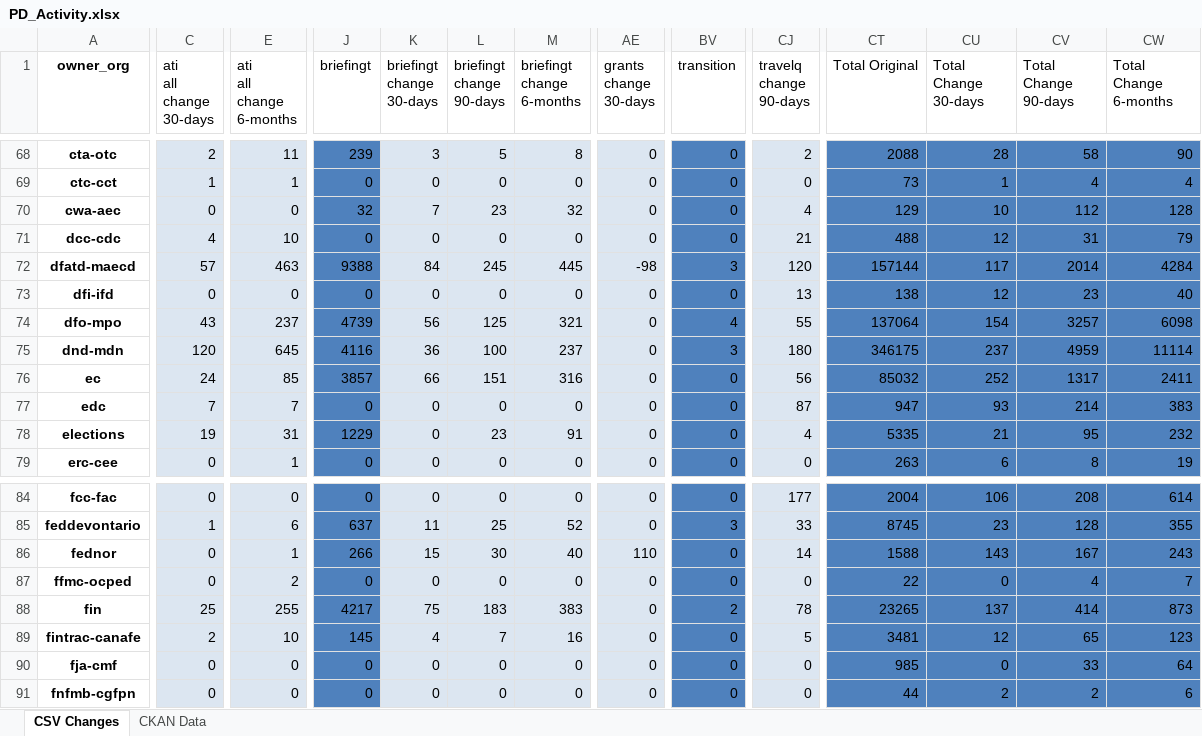
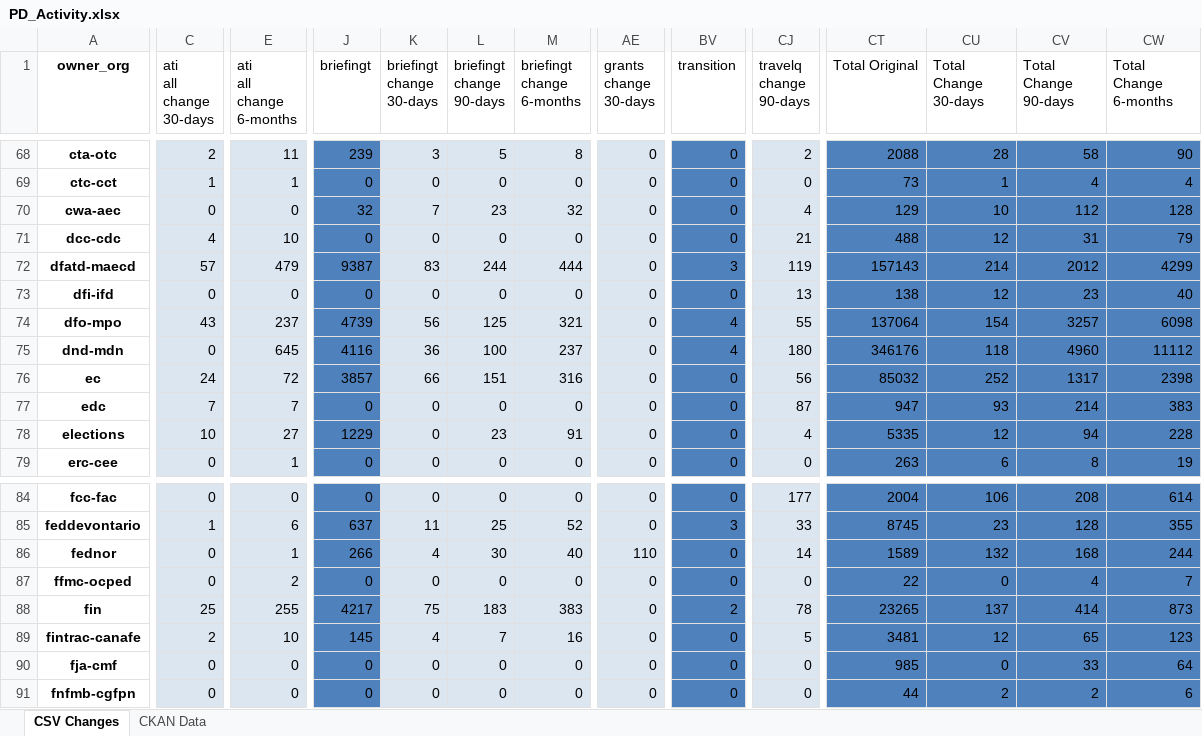
Before and after one commit to open-data/analytics-corporate-reporting, an Excel workbook: PD_CHANGES_RPT/PD_Activity.xlsx, sheet CSV Changes, drawn as a sheet; only a part is shown, gaps mark what is left out; values as stored, in another font and other column widths than the file's, no borders; the diff covers the shown part only; the diff names each change by its address in the sheet, - before the commit and + after, or states it on an @@ line.

```diff
--- a/PD_CHANGES_RPT/PD_Activity.xlsx (sheet CSV Changes)
+++ b/PD_CHANGES_RPT/PD_Activity.xlsx (sheet CSV Changes)
-E72 (ati all change 6-months): 463
+E72 (ati all change 6-months): 479
-J72 (briefingt): 9388
+J72 (briefingt): 9387
-K72 (briefingt change 30-days): 84
+K72 (briefingt change 30-days): 83
-L72 (briefingt change 90-days): 245
+L72 (briefingt change 90-days): 244
-M72 (briefingt change 6-months): 445
+M72 (briefingt change 6-months): 444
-AE72 (grants change 30-days): -98
+AE72 (grants change 30-days): 0
-CJ72 (travelq change 90-days): 120
+CJ72 (travelq change 90-days): 119
-CT72 (Total Original): 157144
+CT72 (Total Original): 157143
-CU72 (Total Change 30-days): 117
+CU72 (Total Change 30-days): 214
-CV72 (Total Change 90-days): 2014
+CV72 (Total Change 90-days): 2012
-CW72 (Total Change 6-months): 4284
+CW72 (Total Change 6-months): 4299
-C75 (ati all change 30-days): 120
+C75 (ati all change 30-days): 0
-BV75 (transition): 3
+BV75 (transition): 4
-CT75 (Total Original): 346175
+CT75 (Total Original): 346176
-CU75 (Total Change 30-days): 237
+CU75 (Total Change 30-days): 118
-CV75 (Total Change 90-days): 4959
+CV75 (Total Change 90-days): 4960
-CW75 (Total Change 6-months): 11114
+CW75 (Total Change 6-months): 11112
-E76 (ati all change 6-months): 85
+E76 (ati all change 6-months): 72
-CW76 (Total Change 6-months): 2411
+CW76 (Total Change 6-months): 2398
-C78 (ati all change 30-days): 19
+C78 (ati all change 30-days): 10
-E78 (ati all change 6-months): 31
+E78 (ati all change 6-months): 27
-CU78 (Total Change 30-days): 21
+CU78 (Total Change 30-days): 12
-CV78 (Total Change 90-days): 95
+CV78 (Total Change 90-days): 94
-CW78 (Total Change 6-months): 232
+CW78 (Total Change 6-months): 228
-K86 (briefingt change 30-days): 15
+K86 (briefingt change 30-days): 4
-CT86 (Total Original): 1588
+CT86 (Total Original): 1589
-CU86 (Total Change 30-days): 143
+CU86 (Total Change 30-days): 132
-CV86 (Total Change 90-days): 167
+CV86 (Total Change 90-days): 168
-CW86 (Total Change 6-months): 243
+CW86 (Total Change 6-months): 244
```
Also changed, not shown: 181 edited cells elsewhere in this sheet, sheet CKAN Data, 2 other files.
